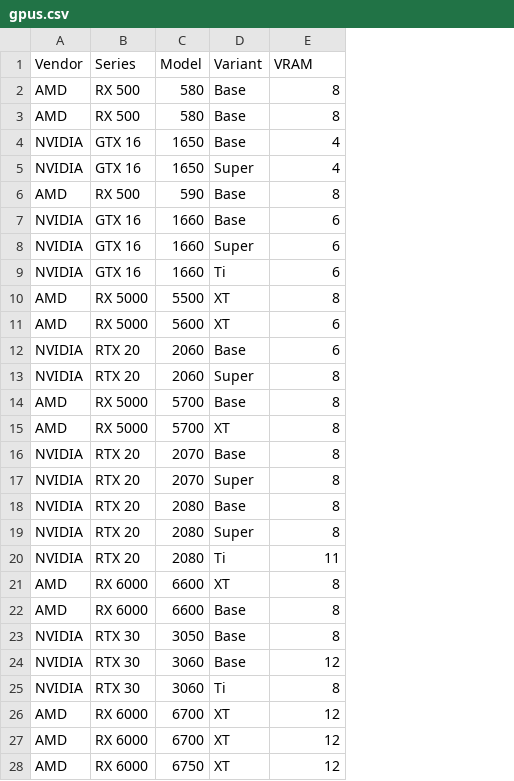
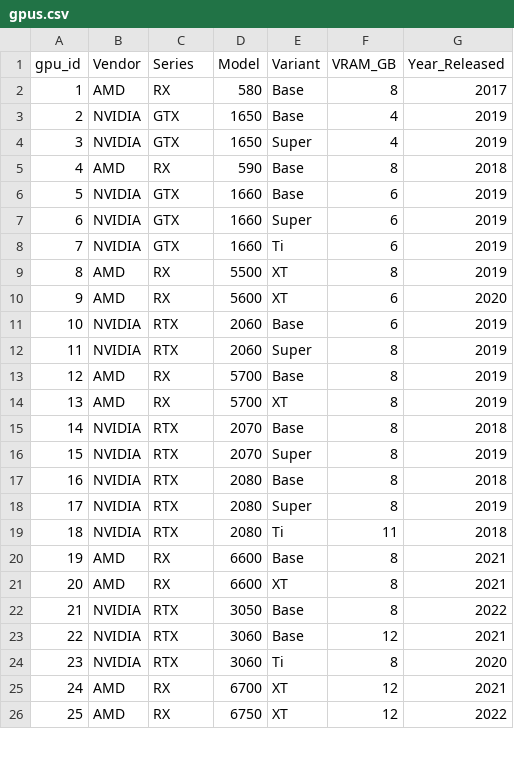
Before and after one commit to denwitha4/PCToolMVP, a CSV file: static/data/gpus.csv, drawn as a sheet; only a part is shown; removed rows and columns are numbered as before the commit, all else as after; the diff covers the shown part only; the diff names each change by its address in the sheet, - before the commit and + after, or states it on an @@ line.

```diff
--- a/static/data/gpus.csv
+++ b/static/data/gpus.csv
+column A (gpu_id), rows 2-26: 1 | 2 | 3 | 4 | 5 | 6 | 7 | 8 | 9 | 10 | 11 | 12 | 13 | 14 | 15 | 16 | 17 | 18 | 19 | 20 | 21 | 22 | 23 | 24 | 25
+column G (Year_Released), rows 2-26: 2017 | 2019 | 2019 | 2018 | 2019 | 2019 | 2019 | 2019 | 2020 | 2019 | 2019 | 2019 | 2019 | 2018 | 2019 | 2018 | 2019 | 2018 | 2021 | 2021 | 2022 | 2021 | 2020 | 2021 | 2022
-F1: VRAM
+F1: VRAM_GB
-C2 (Series): RX 500
+C2 (Series): RX
-row 3: AMD | RX 500 | 580 | Base | 8
-C3:C4 (Series): GTX 16
+C3:C4 (Series): GTX
-C5 (Series): RX 500
+C5 (Series): RX
-C6:C8 (Series): GTX 16
+C6:C8 (Series): GTX
-C9:C10 (Series): RX 5000
+C9:C10 (Series): RX
-C11:C12 (Series): RTX 20
+C11:C12 (Series): RTX
-C13:C14 (Series): RX 5000
+C13:C14 (Series): RX
-C15:C19 (Series): RTX 20
+C15:C19 (Series): RTX
-C20:C21 (Series): RX 6000
+C20:C21 (Series): RX
-E20 (Variant): XT
+E20 (Variant): Base
-E21 (Variant): Base
+E21 (Variant): XT
-C22:C24 (Series): RTX 30
+C22:C24 (Series): RTX
-C25 (Series): RX 6000
+C25 (Series): RX
-row 27: AMD | RX 6000 | 6700 | XT | 12
-C26 (Series): RX 6000
+C26 (Series): RX
```
Also changed, not shown: 5 added rows, 4 removed rows and 37 edited cells elsewhere in this file, 6 other files.
